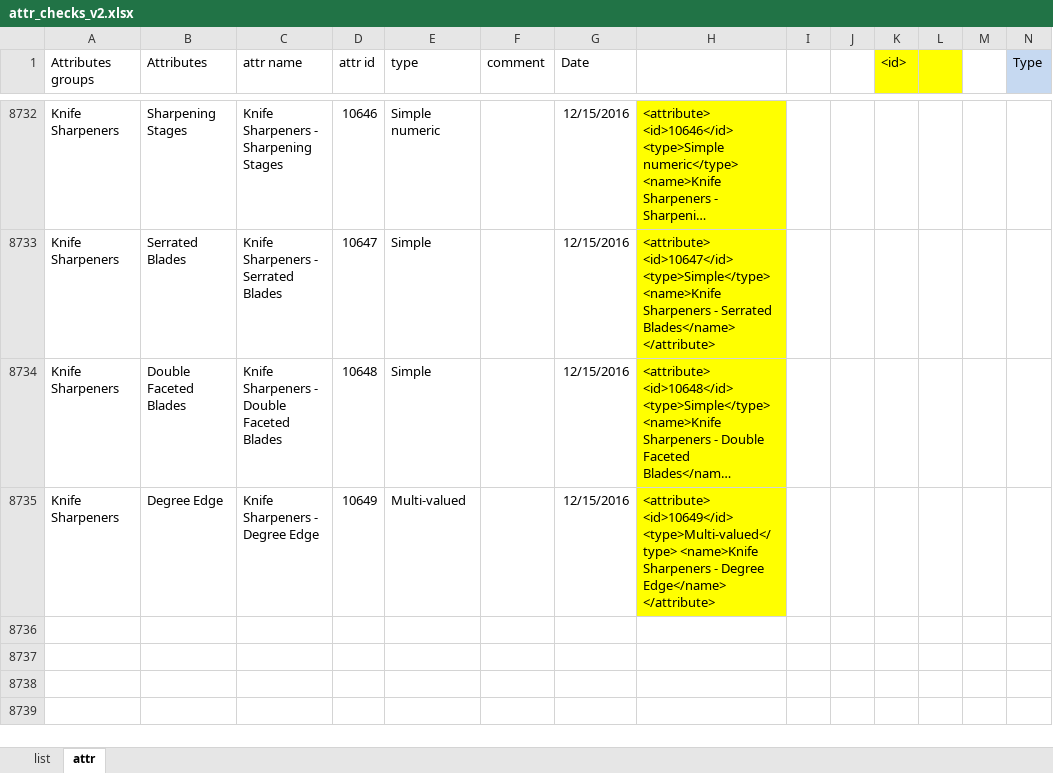
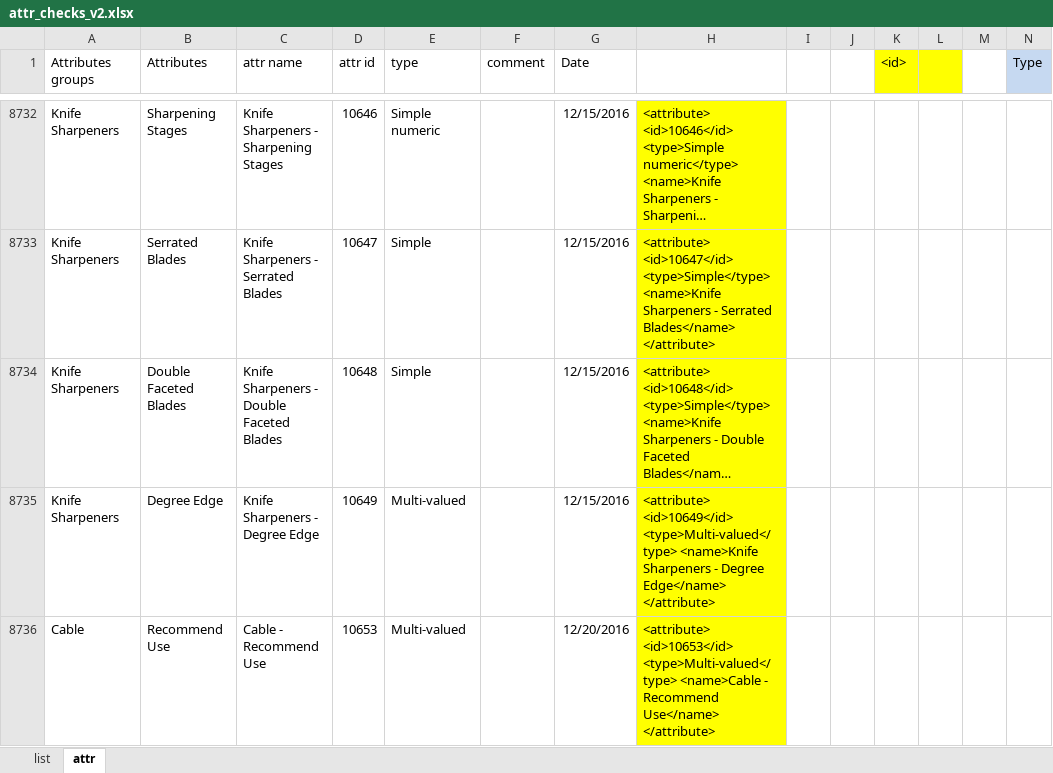
Before and after one commit to reheda/Tpad, an Excel workbook: attr_checks_v2.xlsx, sheet attr, drawn as a sheet; only a part is shown, gaps mark what is left out; long unchanged cells end in …; values as stored, in another font and other column widths than the file's, no borders; conditional formats not drawn; the diff names each change by its address in the sheet, - before the commit and + after, or states it on an @@ line.

Commit message:
add new attr 10653

```diff
--- a/attr_checks_v2.xlsx (sheet attr)
+++ b/attr_checks_v2.xlsx (sheet attr)
+row 8736: Cable | Recommend Use | Cable - Recommend Use | 10653 | Multi-valued |  | 12/20/2016 | <attribute> <id>10653</id> <type>Multi-valued</type> <name>Cable - Recommend Use</name> </attribute>
```
Also changed, not shown: 2 other files.
